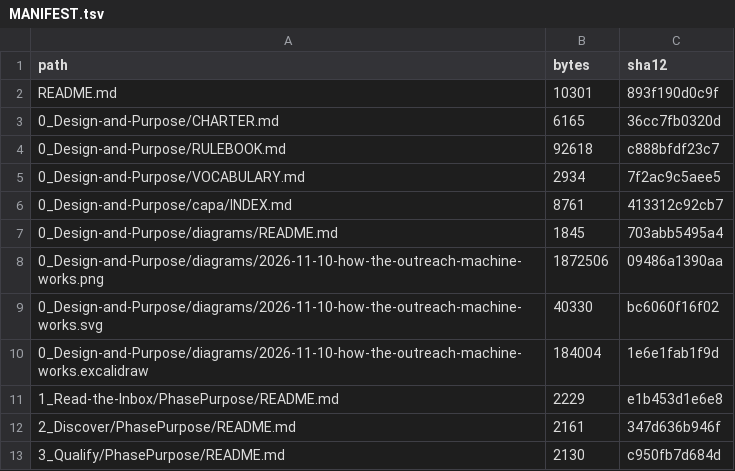
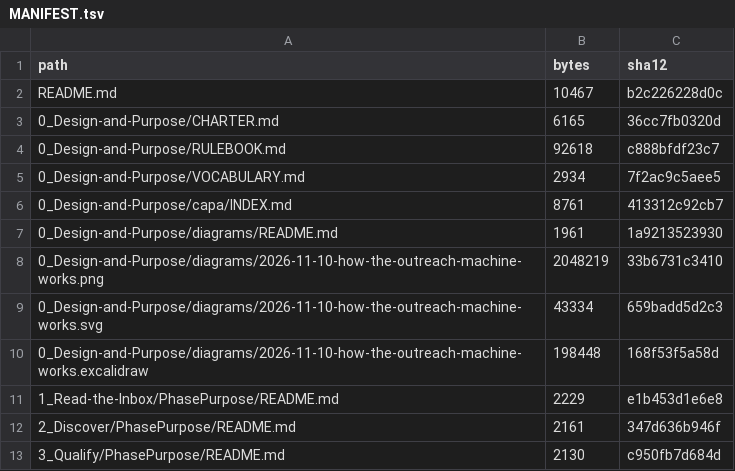
Before and after one commit to chrisdanilo/outreach-machine, a TSV file: MANIFEST.tsv, drawn as a sheet; only a part is shown.

```diff
--- a/MANIFEST.tsv
+++ b/MANIFEST.tsv
@@ -1,3 +1,3 @@
 path	bytes	sha12
-README.md	10301	893f190d0c9f
+README.md	10467	b2c226228d0c
 0_Design-and-Purpose/CHARTER.md	6165	36cc7fb0320d
@@ -6,6 +6,6 @@ README.md	10301	893f190d0c9f
 0_Design-and-Purpose/capa/INDEX.md	8761	413312c92cb7
-0_Design-and-Purpose/diagrams/README.md	1845	703abb5495a4
-0_Design-and-Purpose/diagrams/2026-11-10-how-the-outreach-machine-works.png	1872506	09486a1390aa
-0_Design-and-Purpose/diagrams/2026-11-10-how-the-outreach-machine-works.svg	40330	bc6060f16f02
-0_Design-and-Purpose/diagrams/2026-11-10-how-the-outreach-machine-works.excalidraw	184004	1e6e1fab1f9d
+0_Design-and-Purpose/diagrams/README.md	1961	1a9213523930
+0_Design-and-Purpose/diagrams/2026-11-10-how-the-outreach-machine-works.png	2048219	33b6731c3410
+0_Design-and-Purpose/diagrams/2026-11-10-how-the-outreach-machine-works.svg	43334	659badd5d2c3
+0_Design-and-Purpose/diagrams/2026-11-10-how-the-outreach-machine-works.excalidraw	198448	168f53f5a58d
 1_Read-the-Inbox/PhasePurpose/README.md	2229	e1b453d1e6e8
```
Also changed, not shown: 6 other files.
